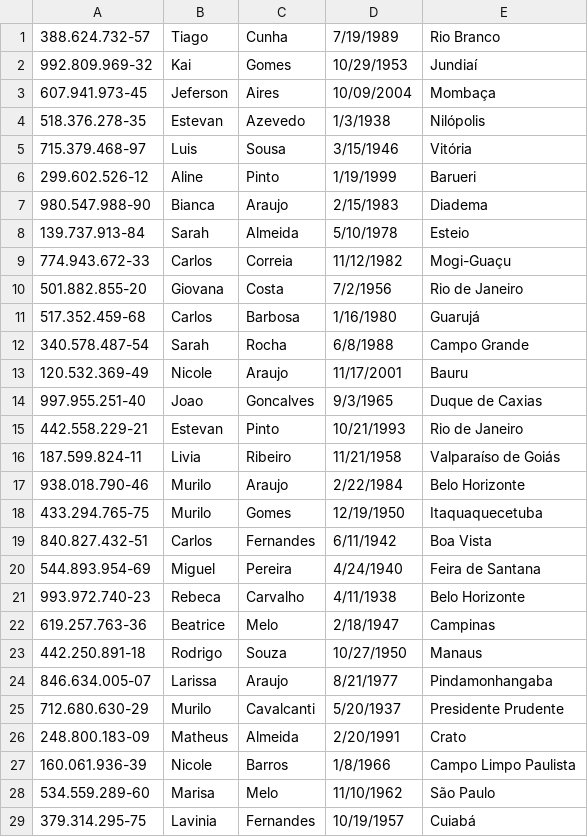
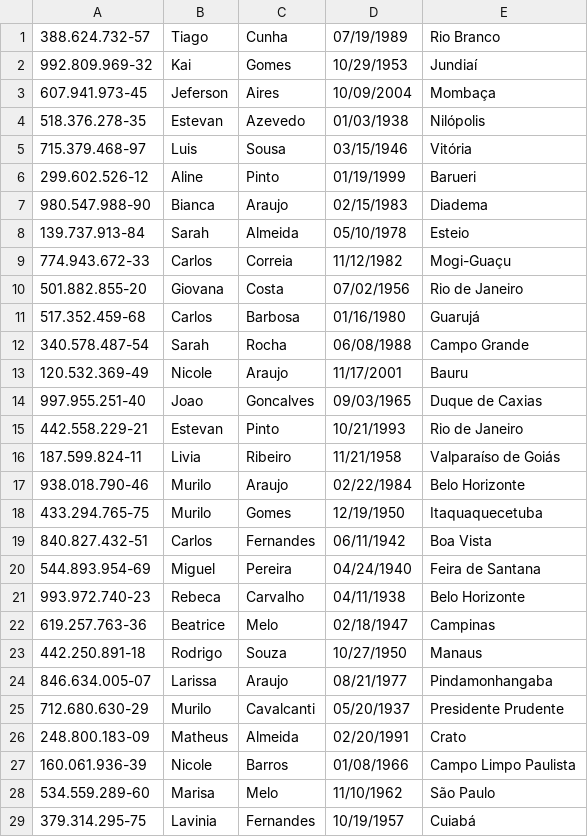
Before and after one commit to JefersonAires10/Application-of-Balanced-Trees, a CSV file: data.csv, drawn as a sheet; only a part is shown; the diff covers the shown part only.

```diff
--- a/data.csv
+++ b/data.csv
@@ -1,28 +1,28 @@
-388.624.732-57,Tiago,Cunha,7/19/1989,Rio Branco
+388.624.732-57,Tiago,Cunha,07/19/1989,Rio Branco
 992.809.969-32,Kai,Gomes,10/29/1953,Jundiaí
 607.941.973-45,Jeferson,Aires,10/09/2004,Mombaça
-518.376.278-35,Estevan,Azevedo,1/3/1938,Nilópolis
-715.379.468-97,Luis,Sousa,3/15/1946,Vitória
-299.602.526-12,Aline,Pinto,1/19/1999,Barueri
-980.547.988-90,Bianca,Araujo,2/15/1983,Diadema
-139.737.913-84,Sarah,Almeida,5/10/1978,Esteio
+518.376.278-35,Estevan,Azevedo,01/03/1938,Nilópolis
+715.379.468-97,Luis,Sousa,03/15/1946,Vitória
+299.602.526-12,Aline,Pinto,01/19/1999,Barueri
+980.547.988-90,Bianca,Araujo,02/15/1983,Diadema
+139.737.913-84,Sarah,Almeida,05/10/1978,Esteio
 774.943.672-33,Carlos,Correia,11/12/1982,Mogi-Guaçu
-501.882.855-20,Giovana,Costa,7/2/1956,Rio de Janeiro
-517.352.459-68,Carlos,Barbosa,1/16/1980,Guarujá
-340.578.487-54,Sarah,Rocha,6/8/1988,Campo Grande
+501.882.855-20,Giovana,Costa,07/02/1956,Rio de Janeiro
+517.352.459-68,Carlos,Barbosa,01/16/1980,Guarujá
+340.578.487-54,Sarah,Rocha,06/08/1988,Campo Grande
 120.532.369-49,Nicole,Araujo,11/17/2001,Bauru
-997.955.251-40,Joao,Goncalves,9/3/1965,Duque de Caxias
+997.955.251-40,Joao,Goncalves,09/03/1965,Duque de Caxias
 442.558.229-21,Estevan,Pinto,10/21/1993,Rio de Janeiro
 187.599.824-11,Livia,Ribeiro,11/21/1958,Valparaíso de Goiás
-938.018.790-46,Murilo,Araujo,2/22/1984,Belo Horizonte
+938.018.790-46,Murilo,Araujo,02/22/1984,Belo Horizonte
 433.294.765-75,Murilo,Gomes,12/19/1950,Itaquaquecetuba
-840.827.432-51,Carlos,Fernandes,6/11/1942,Boa Vista
-544.893.954-69,Miguel,Pereira,4/24/1940,Feira de Santana
-993.972.740-23,Rebeca,Carvalho,4/11/1938,Belo Horizonte
-619.257.763-36,Beatrice,Melo,2/18/1947,Campinas
+840.827.432-51,Carlos,Fernandes,06/11/1942,Boa Vista
+544.893.954-69,Miguel,Pereira,04/24/1940,Feira de Santana
+993.972.740-23,Rebeca,Carvalho,04/11/1938,Belo Horizonte
+619.257.763-36,Beatrice,Melo,02/18/1947,Campinas
 442.250.891-18,Rodrigo,Souza,10/27/1950,Manaus
-846.634.005-07,Larissa,Araujo,8/21/1977,Pindamonhangaba
-712.680.630-29,Murilo,Cavalcanti,5/20/1937,Presidente Prudente
-248.800.183-09,Matheus,Almeida,2/20/1991,Crato
-160.061.936-39,Nicole,Barros,1/8/1966,Campo Limpo Paulista
+846.634.005-07,Larissa,Araujo,08/21/1977,Pindamonhangaba
+712.680.630-29,Murilo,Cavalcanti,05/20/1937,Presidente Prudente
+248.800.183-09,Matheus,Almeida,02/20/1991,Crato
+160.061.936-39,Nicole,Barros,01/08/1966,Campo Limpo Paulista
 534.559.289-60,Marisa,Melo,11/10/1962,São Paulo
```
Also changed, not shown: 2 edited cells elsewhere in this file, 4 other files.
